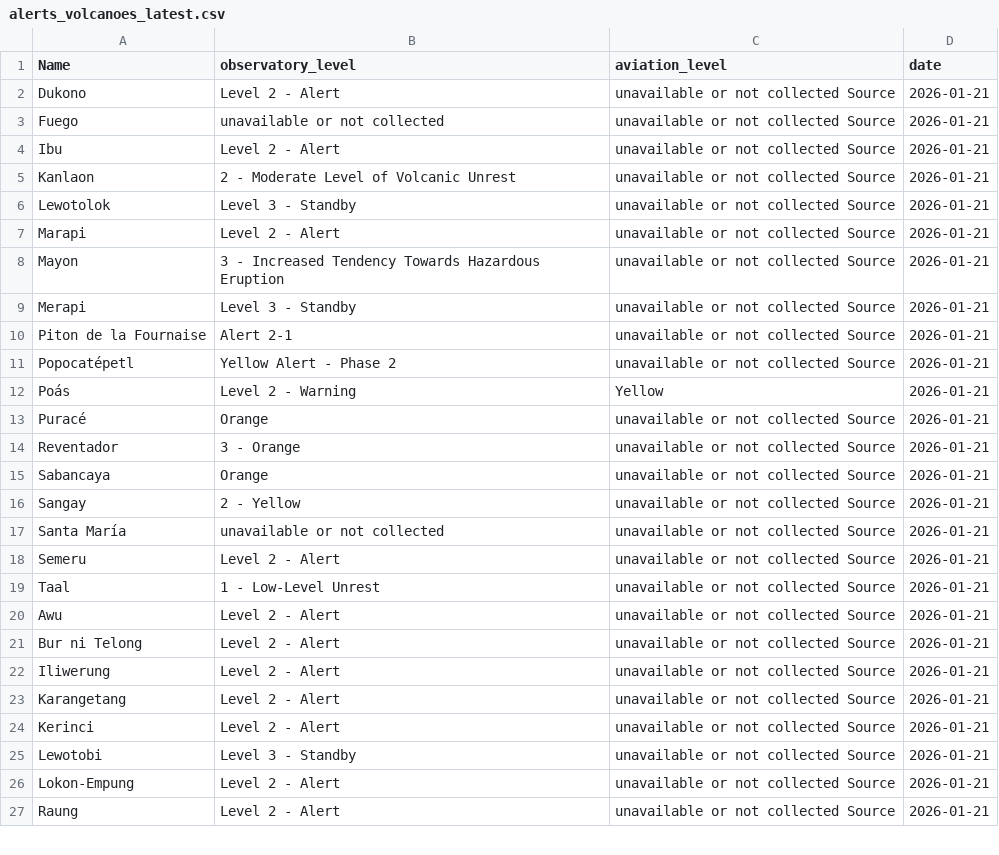
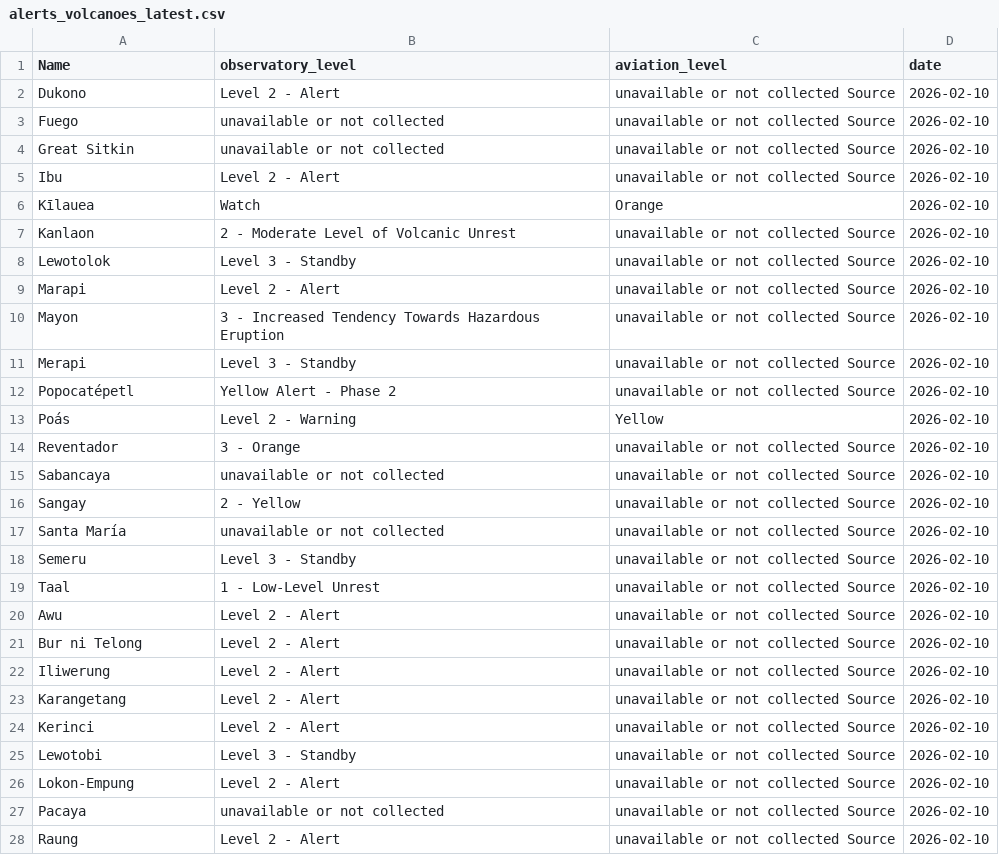
Before and after one commit to oGillet/SafeVolcano, a CSV file: ETL/app/data/alerts_volcanoes_latest.csv, drawn as a sheet; only a part is shown; the diff covers the shown part only.

```diff
--- a/ETL/app/data/alerts_volcanoes_latest.csv
+++ b/ETL/app/data/alerts_volcanoes_latest.csv
@@ -1,27 +1,28 @@
 Name,observatory_level,aviation_level,date
-Dukono,Level 2 - Alert,unavailable or not collected Source,2026-01-21
-Fuego,unavailable or not collected,unavailable or not collected Source,2026-01-21
-Ibu,Level 2 - Alert,unavailable or not collected Source,2026-01-21
-Kanlaon,2 - Moderate Level of Volcanic Unrest,unavailable or not collected Source,2026-01-21
-Lewotolok,Level 3 - Standby,unavailable or not collected Source,2026-01-21
-Marapi,Level 2 - Alert,unavailable or not collected Source,2026-01-21
-Mayon,3 - Increased Tendency Towards Hazardous Eruption,unavailable or not collected Source,2026-01-21
-Merapi,Level 3 - Standby,unavailable or not collected Source,2026-01-21
-Piton de la Fournaise,Alert 2-1,unavailable or not collected Source,2026-01-21
-Popocatépetl,Yellow Alert - Phase 2,unavailable or not collected Source,2026-01-21
-Poás,Level 2 - Warning,Yellow,2026-01-21
-Puracé,Orange,unavailable or not collected Source,2026-01-21
-Reventador,3 - Orange,unavailable or not collected Source,2026-01-21
-Sabancaya,Orange,unavailable or not collected Source,2026-01-21
-Sangay,2 - Yellow,unavailable or not collected Source,2026-01-21
-Santa María,unavailable or not collected,unavailable or not collected Source,2026-01-21
-Semeru,Level 2 - Alert,unavailable or not collected Source,2026-01-21
-Taal,1 - Low-Level Unrest,unavailable or not collected Source,2026-01-21
-Awu,Level 2 - Alert,unavailable or not collected Source,2026-01-21
-Bur ni Telong,Level 2 - Alert,unavailable or not collected Source,2026-01-21
-Iliwerung,Level 2 - Alert,unavailable or not collected Source,2026-01-21
-Karangetang,Level 2 - Alert,unavailable or not collected Source,2026-01-21
-Kerinci,Level 2 - Alert,unavailable or not collected Source,2026-01-21
-Lewotobi,Level 3 - Standby,unavailable or not collected Source,2026-01-21
-Lokon-Empung,Level 2 - Alert,unavailable or not collected Source,2026-01-21
-Raung,Level 2 - Alert,unavailable or not collected Source,2026-01-21
+Dukono,Level 2 - Alert,unavailable or not collected Source,2026-02-10
+Fuego,unavailable or not collected,unavailable or not collected Source,2026-02-10
+Great Sitkin,unavailable or not collected,unavailable or not collected Source,2026-02-10
+Ibu,Level 2 - Alert,unavailable or not collected Source,2026-02-10
+Kīlauea,Watch,Orange,2026-02-10
+Kanlaon,2 - Moderate Level of Volcanic Unrest,unavailable or not collected Source,2026-02-10
+Lewotolok,Level 3 - Standby,unavailable or not collected Source,2026-02-10
+Marapi,Level 2 - Alert,unavailable or not collected Source,2026-02-10
+Mayon,3 - Increased Tendency Towards Hazardous Eruption,unavailable or not collected Source,2026-02-10
+Merapi,Level 3 - Standby,unavailable or not collected Source,2026-02-10
+Popocatépetl,Yellow Alert - Phase 2,unavailable or not collected Source,2026-02-10
+Poás,Level 2 - Warning,Yellow,2026-02-10
+Reventador,3 - Orange,unavailable or not collected Source,2026-02-10
+Sabancaya,unavailable or not collected,unavailable or not collected Source,2026-02-10
+Sangay,2 - Yellow,unavailable or not collected Source,2026-02-10
+Santa María,unavailable or not collected,unavailable or not collected Source,2026-02-10
+Semeru,Level 3 - Standby,unavailable or not collected Source,2026-02-10
+Taal,1 - Low-Level Unrest,unavailable or not collected Source,2026-02-10
+Awu,Level 2 - Alert,unavailable or not collected Source,2026-02-10
+Bur ni Telong,Level 2 - Alert,unavailable or not collected Source,2026-02-10
+Iliwerung,Level 2 - Alert,unavailable or not collected Source,2026-02-10
+Karangetang,Level 2 - Alert,unavailable or not collected Source,2026-02-10
+Kerinci,Level 2 - Alert,unavailable or not collected Source,2026-02-10
+Lewotobi,Level 3 - Standby,unavailable or not collected Source,2026-02-10
+Lokon-Empung,Level 2 - Alert,unavailable or not collected Source,2026-02-10
+Pacaya,unavailable or not collected,unavailable or not collected Source,2026-02-10
+Raung,Level 2 - Alert,unavailable or not collected Source,2026-02-10
```
Also changed, not shown: 2 added rows and 6 edited cells elsewhere in this file, ETL/app/data/earthquakes_db.csv, ETL/app/data/erupting_unrest.csv, 10 other files.
